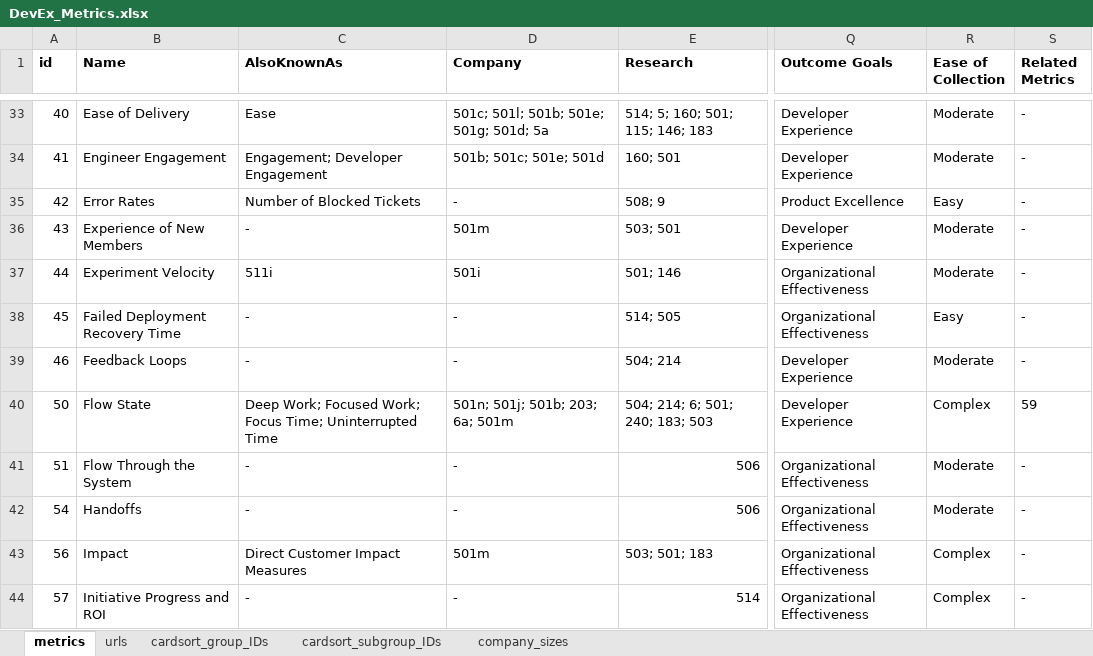
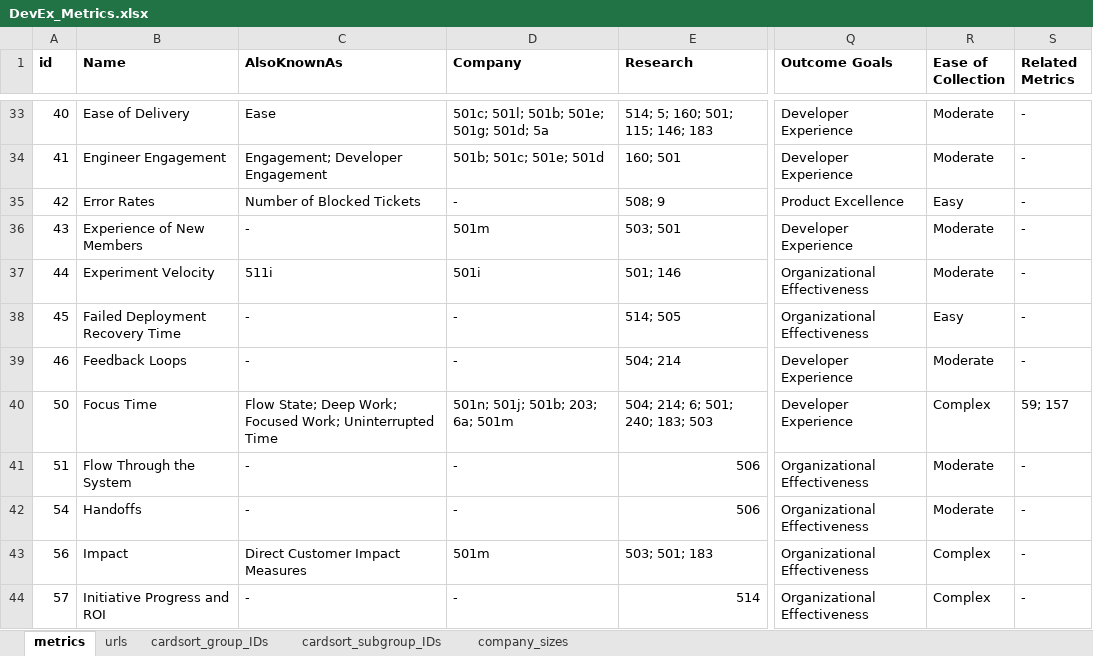
Before and after one commit to HASEL-UZH/DevEx-Metrics-Compass, an Excel workbook: metrics and parser/DevEx_Metrics.xlsx, sheet metrics, drawn as a sheet; only a part is shown, gaps mark what is left out; values as stored, in another font and other column widths than the file's, no borders; conditional formats not drawn; the diff covers the shown part only; the diff names each change by its address in the sheet, - before the commit and + after, or states it on an @@ line.

Commit message:
+ added Coding Time and Diff Risk Score metrics
= refined inner/outer loop metric

```diff
--- a/metrics and parser/DevEx_Metrics.xlsx (sheet metrics)
+++ b/metrics and parser/DevEx_Metrics.xlsx (sheet metrics)
-B40 (Name): Flow State
+B40 (Name): Focus Time
-C40 (AlsoKnownAs): Deep Work; Focused Work; Focus Time; Uninterrupted Time
+C40 (AlsoKnownAs): Flow State; Deep Work; Focused Work; Uninterrupted Time
-S40 (Related Metrics): 59
+S40 (Related Metrics): 59; 157
```
Also changed, not shown: 2 added rows and 4 edited cells elsewhere in this sheet, sheet urls, 4 other files.
